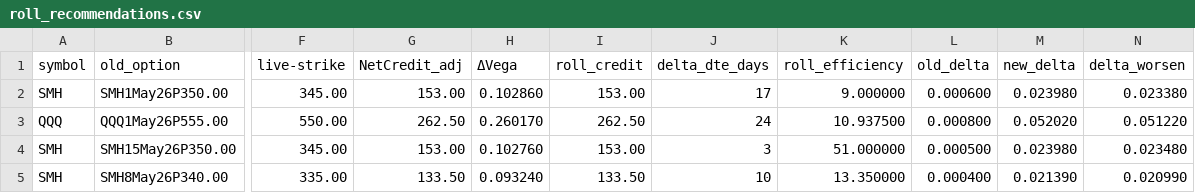
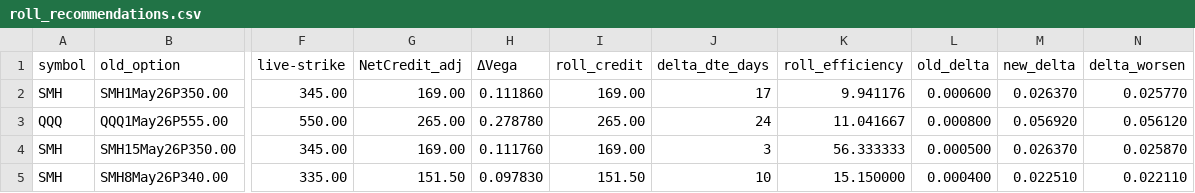
Before and after one commit to mingchen112001-crypto/csv-dashboard, a CSV file: data/roll_recommendations.csv, drawn as a sheet; only a part is shown, gaps mark what is left out; the diff names each change by its address in the sheet, - before the commit and + after, or states it on an @@ line.

```diff
--- a/data/roll_recommendations.csv
+++ b/data/roll_recommendations.csv
-G2 (NetCredit_adj): 153.00
+G2 (NetCredit_adj): 169.00
-H2 (ΔVega): 0.102860
+H2 (ΔVega): 0.111860
-I2 (roll_credit): 153.00
+I2 (roll_credit): 169.00
-K2 (roll_efficiency): 9.000000
+K2 (roll_efficiency): 9.941176
-M2 (new_delta): 0.023980
+M2 (new_delta): 0.026370
-N2 (delta_worsen): 0.023380
+N2 (delta_worsen): 0.025770
-G3 (NetCredit_adj): 262.50
+G3 (NetCredit_adj): 265.00
-H3 (ΔVega): 0.260170
+H3 (ΔVega): 0.278780
-I3 (roll_credit): 262.50
+I3 (roll_credit): 265.00
-K3 (roll_efficiency): 10.937500
+K3 (roll_efficiency): 11.041667
-M3 (new_delta): 0.052020
+M3 (new_delta): 0.056920
-N3 (delta_worsen): 0.051220
+N3 (delta_worsen): 0.056120
-G4 (NetCredit_adj): 153.00
+G4 (NetCredit_adj): 169.00
-H4 (ΔVega): 0.102760
+H4 (ΔVega): 0.111760
-I4 (roll_credit): 153.00
+I4 (roll_credit): 169.00
-K4 (roll_efficiency): 51.000000
+K4 (roll_efficiency): 56.333333
-M4 (new_delta): 0.023980
+M4 (new_delta): 0.026370
-N4 (delta_worsen): 0.023480
+N4 (delta_worsen): 0.025870
-G5 (NetCredit_adj): 133.50
+G5 (NetCredit_adj): 151.50
-H5 (ΔVega): 0.093240
+H5 (ΔVega): 0.097830
-I5 (roll_credit): 133.50
+I5 (roll_credit): 151.50
-K5 (roll_efficiency): 13.350000
+K5 (roll_efficiency): 15.150000
-M5 (new_delta): 0.021390
+M5 (new_delta): 0.022510
-N5 (delta_worsen): 0.020990
+N5 (delta_worsen): 0.022110
```
Also changed, not shown: data/final_candidates.csv.
